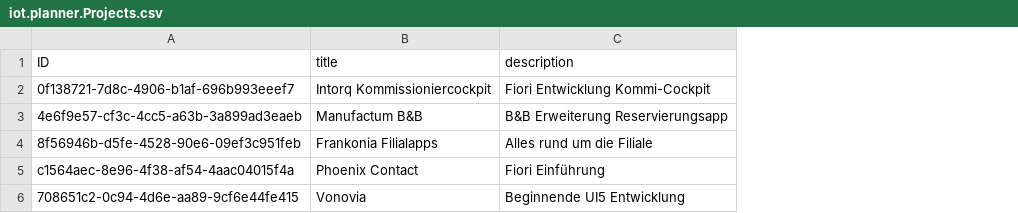
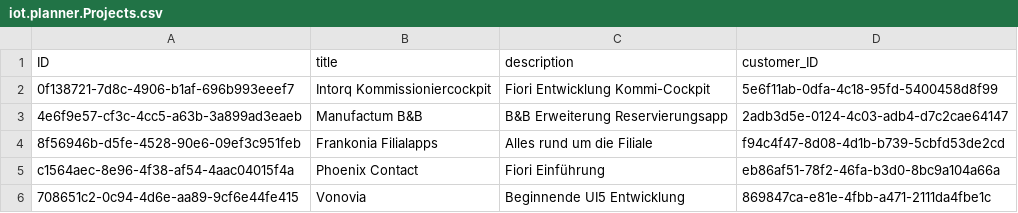
Before and after one commit to iot-gmbh/backend-json-model, a CSV file: db/data/iot.planner.Projects.csv, drawn as a sheet; the diff names each change by its address in the sheet, - before the commit and + after, or states it on an @@ line.

Commit message:
Add mockdata and customer data

```diff
--- a/db/data/iot.planner.Projects.csv
+++ b/db/data/iot.planner.Projects.csv
+column D (customer_ID), rows 2-6: 5e6f11ab-0dfa-4c18-95fd-5400458d8f99 | 2adb3d5e-0124-4c03-adb4-d7c2cae64147 | f94c4f47-8d08-4d1b-b739-5cbfd53de2cd | eb86af51-78f2-46fa-b3d0-8bc9a104a66a | 869847ca-e81e-4fbb-a471-2111da4fbe1c
```
Also changed, not shown: 7 other files.
